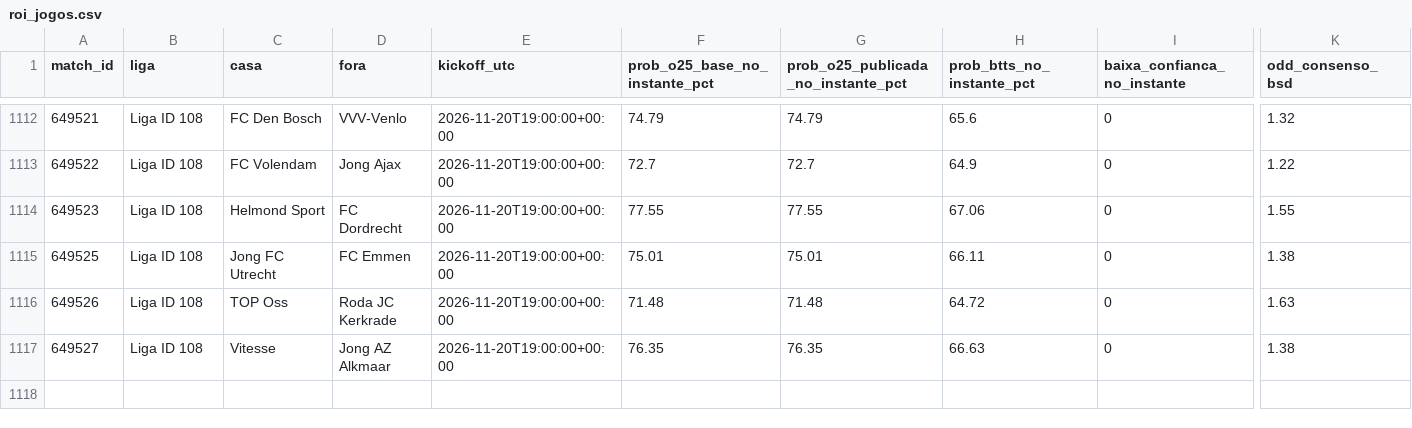
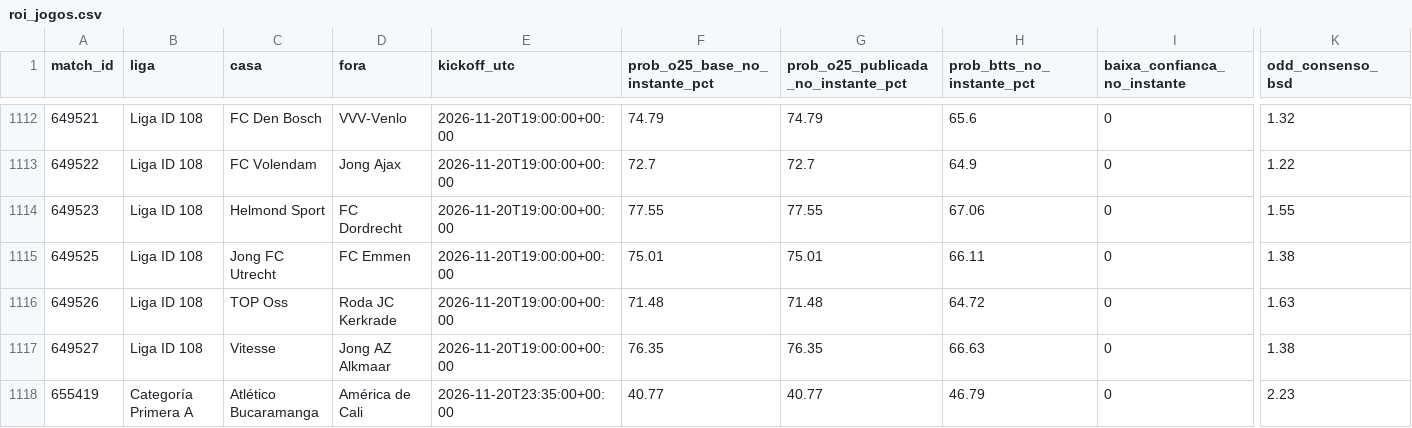
Before and after one commit to nunovinhas-creator/Monte-Carlos, a CSV file: roi_jogos.csv, drawn as a sheet; only a part is shown, gaps mark what is left out; rows hold the shown columns only; the diff names each change by its address in the sheet, - before the commit and + after, or states it on an @@ line.

```diff
--- a/roi_jogos.csv
+++ b/roi_jogos.csv
+row 1118: 655419 | Categoría Primera A | Atlético Bucaramanga | América de Cali | 2026-11-20T23:35:00+00:00 | 40.77 | 40.77 | 46.79 | 0 | 2.23
```
Also changed, not shown: 4 other files.
